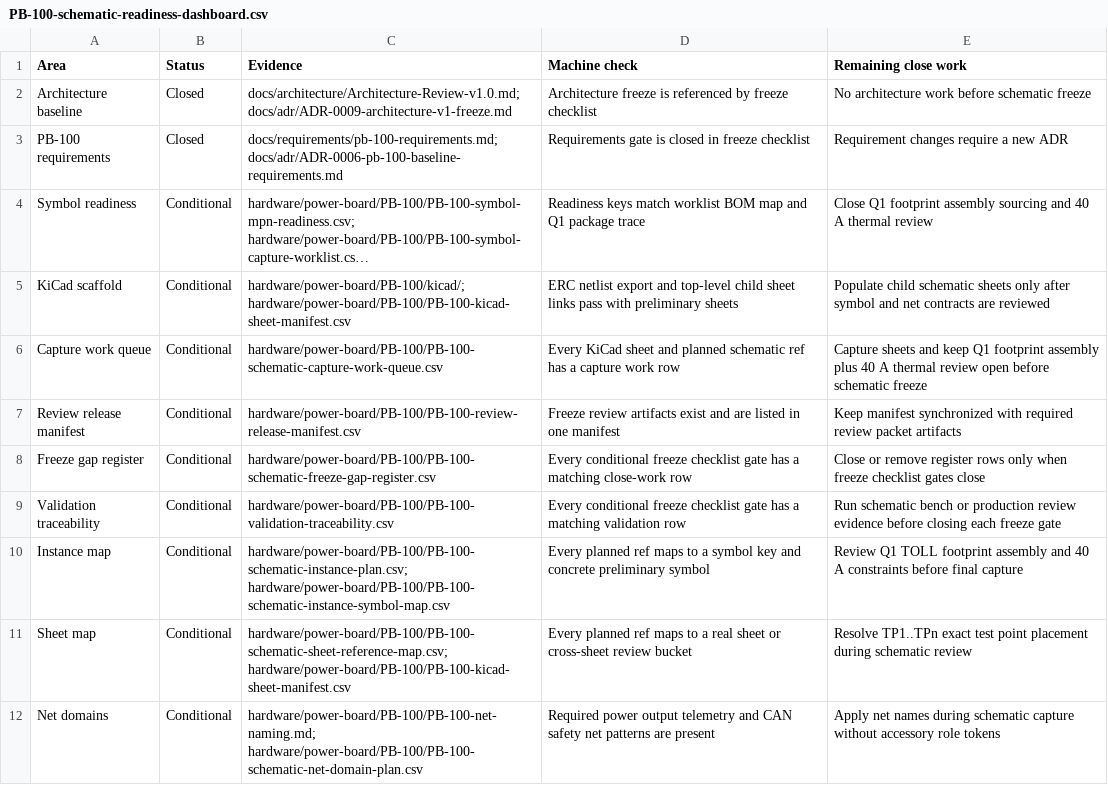
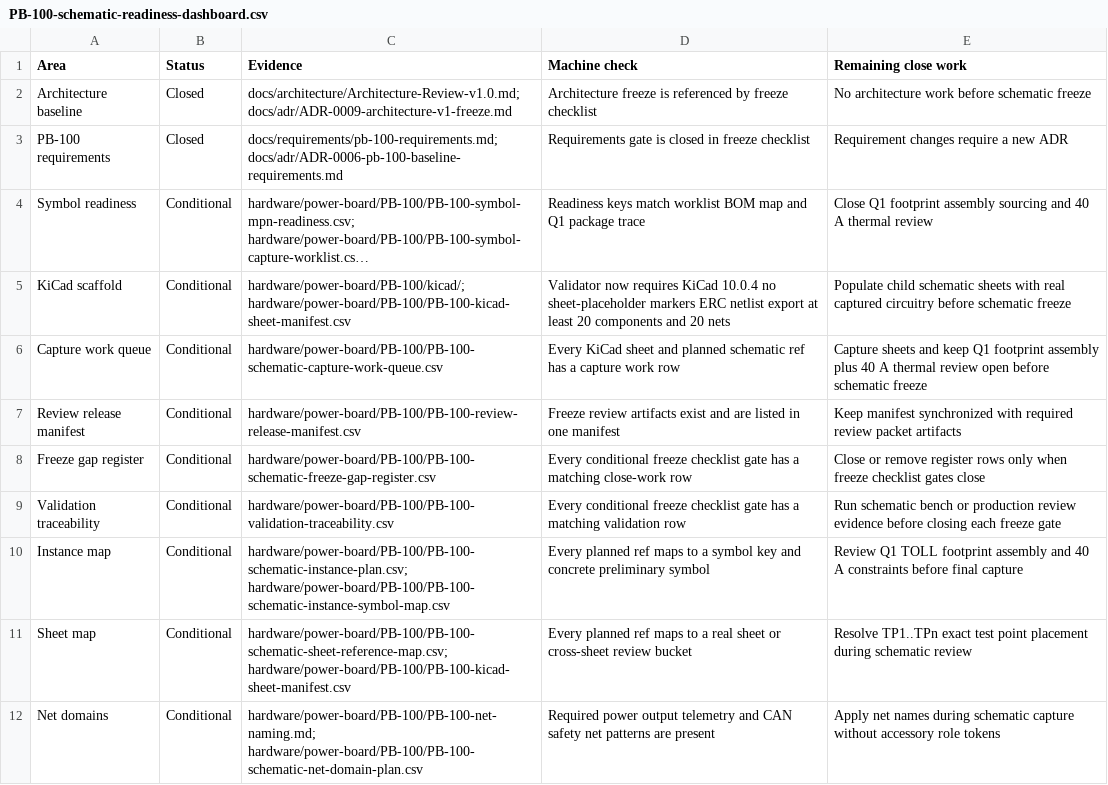
Before and after one commit to avlyubimov/svc-platform, a CSV file: hardware/power-board/PB-100/PB-100-schematic-readiness-dashboard.csv, drawn as a sheet; only a part is shown; long unchanged cells end in …; the diff names each change by its address in the sheet, - before the commit and + after, or states it on an @@ line.

```diff
--- a/hardware/power-board/PB-100/PB-100-schematic-readiness-dashboard.csv
+++ b/hardware/power-board/PB-100/PB-100-schematic-readiness-dashboard.csv
-D5 (Machine check): ERC netlist export and top-level child sheet links pass with preliminary sheets
+D5 (Machine check): Validator now requires KiCad 10.0.4 no sheet-placeholder markers ERC netlist export at least 20 components and 20 nets
-E5 (Remaining close work): …schematic sheets only after symbol and net contracts are reviewed
+E5 (Remaining close work): …schematic sheets with real captured circuitry before schematic freeze
```
Also changed, not shown: 4 other files.
